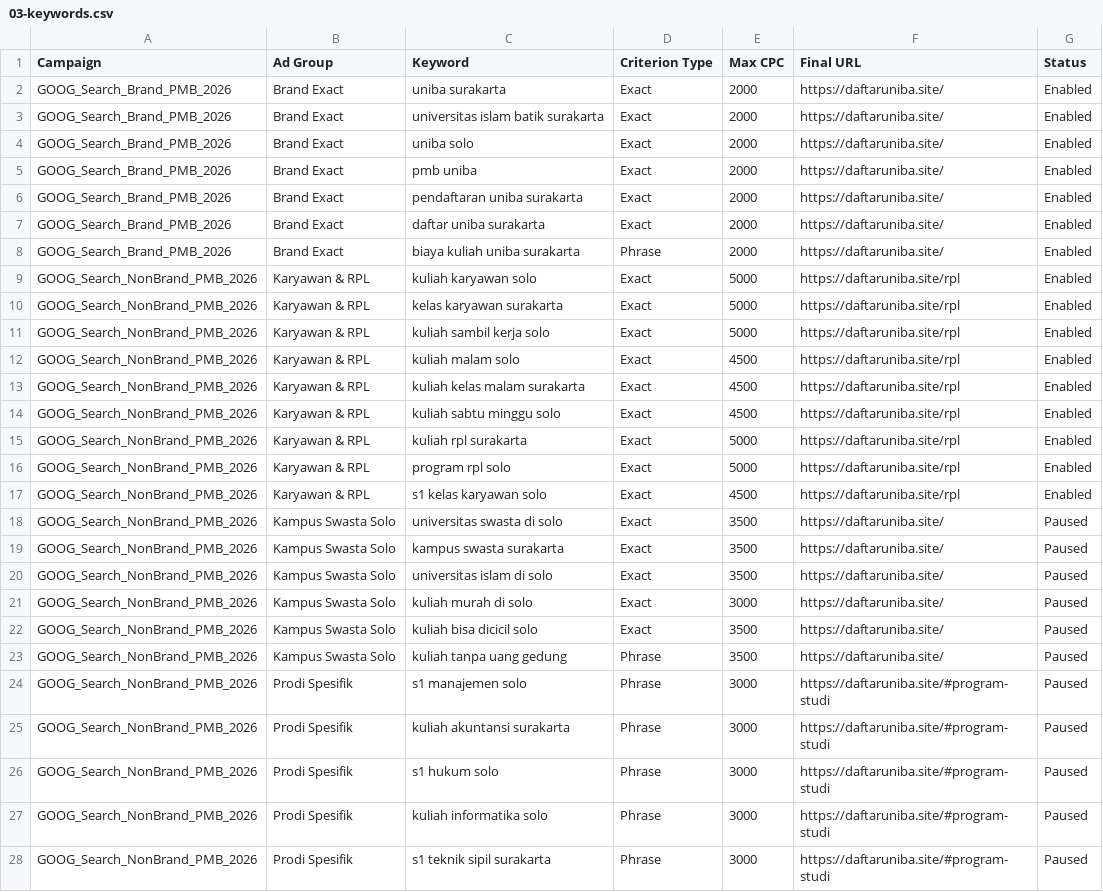
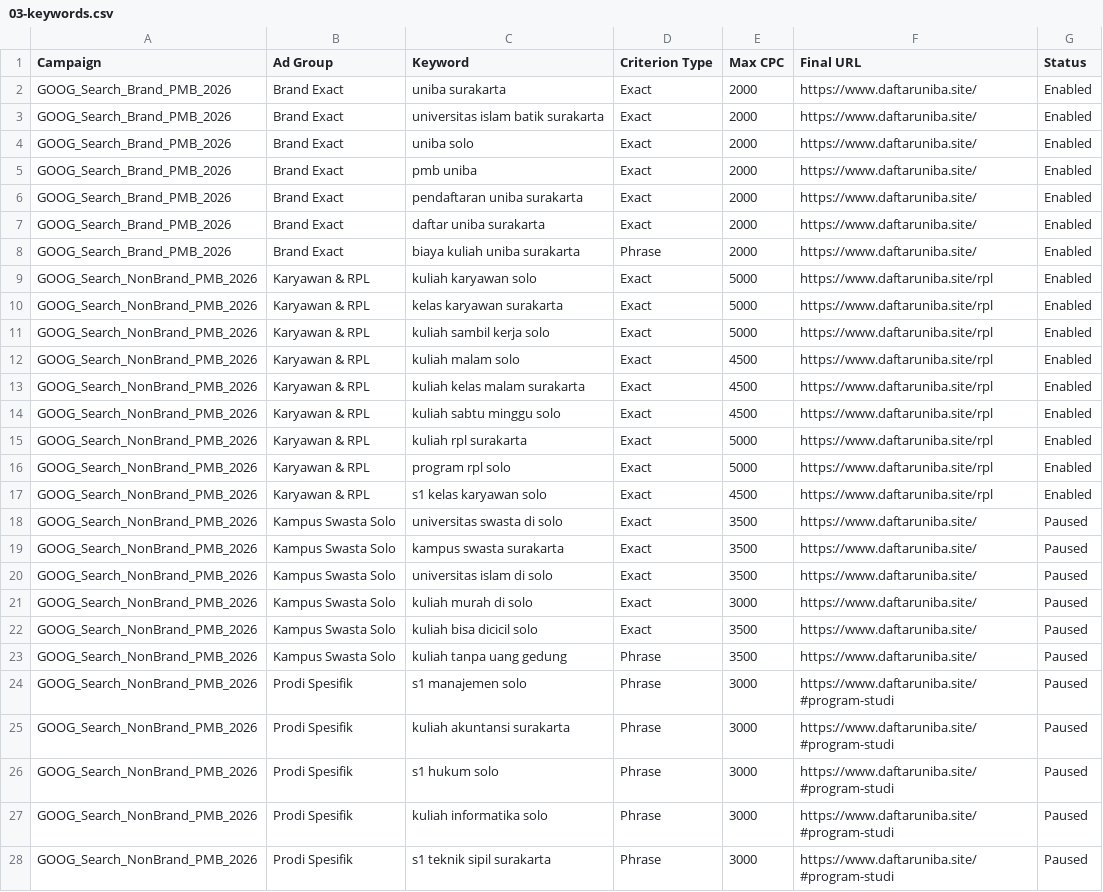
Before and after one commit to intipermataberkah-prog/uniba-landingpage, a CSV file: docs/google-ads-tier-a/03-keywords.csv, drawn as a sheet; only a part is shown; the diff covers the shown part only; the diff names each change by its address in the sheet, - before the commit and + after, or states it on an @@ line.

```diff
--- a/docs/google-ads-tier-a/03-keywords.csv
+++ b/docs/google-ads-tier-a/03-keywords.csv
-F2:F8 (Final URL): https://daftaruniba.site/
+F2:F8 (Final URL): https://www.daftaruniba.site/
-F9:F17 (Final URL): https://daftaruniba.site/rpl
+F9:F17 (Final URL): https://www.daftaruniba.site/rpl
-F18:F23 (Final URL): https://daftaruniba.site/
+F18:F23 (Final URL): https://www.daftaruniba.site/
-F24:F28 (Final URL): https://daftaruniba.site/#program-studi
+F24:F28 (Final URL): https://www.daftaruniba.site/#program-studi
```
Also changed, not shown: 4 edited cells elsewhere in this file, docs/google-ads-tier-a/01-campaigns.csv, docs/google-ads-tier-a/05-responsive-search-ads.csv, 8 other files.
